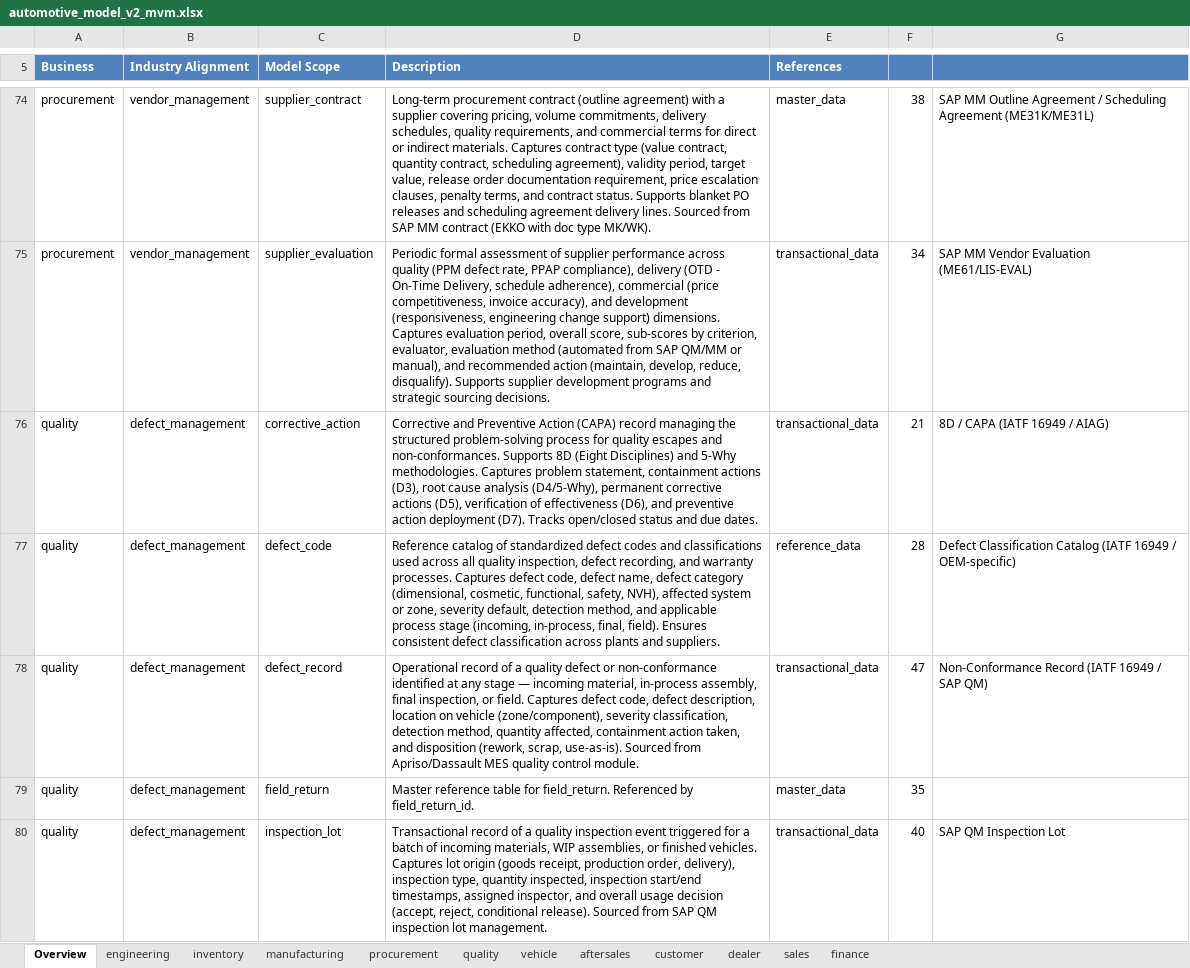
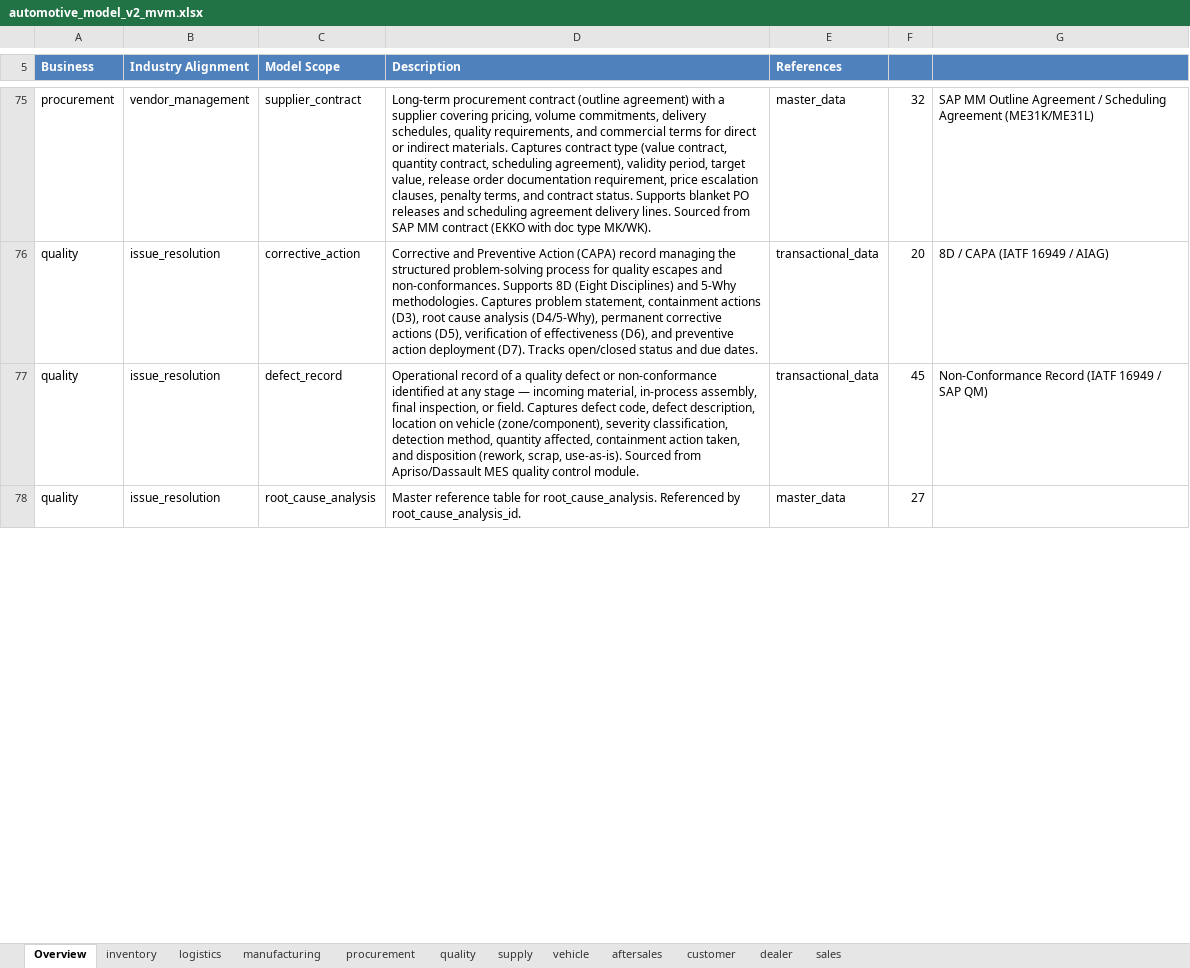
Before and after one commit to amralieg/vibe-modelling-agent, an Excel workbook: data-models/automotive/v2/mvm/automotive_model_v2_mvm.xlsx, sheet Overview, drawn as a sheet; only a part is shown, gaps mark what is left out; values as stored, in another font and other column widths than the file's, no borders; removed rows and columns are numbered as before the commit, all else as after; the diff covers the shown part only; the diff names each change by its address in the sheet, - before the commit and + after, or states it on an @@ line.

Commit message:
regen: re-harvest automotive v2 (reviewer VOV, agent v4.5.5) — pii_ glossary leak fixed
Supersedes 7847afa (v4.5.4) which leaked dbx_pii_business_glossary_term across
~15k tag statements. Root cause: vibe-conventions-extract misparsed reviewer
VREQ-016 ("keep dbx_pii_* PII tags") as tag_prefix='dbx_pii_', applied USER-KING
over dbx_; the old reserved-prefix clamp only matched a WHOLE-token reserved
prefix so the embedded dbx_pii_ segment slipped into every _ek()-derived
governance key. Fixed v4.5.5 alias=v455-glossary-tagprefix-sanitize (shared
segment-level sanitizer at the authoritative enrich write + config writeback).

Live proof (run 1081086580615065, fe-aws, TERMINATED SUCCESS):
- [v455-glossary-tagprefix-sanitize FIRED v4.5.5] tag_prefix 'dbx_pii_' -> 'dbx_'
- ECM model.json: dbx_pii_business_glossary_term=0, dbx_business_glossary_term=9254
- MVM model.json: dbx_pii_business_glossary_term=0, dbx_business_glossary_term=3945
- physical schema DDL: 0 files with corruption; emits dbx_business_glossary_term
- reviewer adherence 94.8% (>=90% floor); agent_version first key 4.5.5
- ECM 20 domains/590 tables/17648 attrs/2471 FKs/284 MV; MVM 11/114/3945/707/90

Co-authored-by: Isaac

```diff
--- a/data-models/automotive/v2/mvm/automotive_model_v2_mvm.xlsx (sheet Overview)
+++ b/data-models/automotive/v2/mvm/automotive_model_v2_mvm.xlsx (sheet Overview)
-sheet tab: engineering
-sheet tab: finance
+sheet tab: logistics
+sheet tab: supply
-F75: 38
+F75: 32
-row 75: procurement | vendor_management | supplier_evaluation | Periodic formal assessment of supplier performance across quality (PPM defect rate, PPAP compliance), delivery (OTD - On-Time Delivery, schedule adherence), commercial (price competitiveness, invoice accuracy), and development (responsiveness, engineering change support) dimensions. Captures evaluation period, overall score, sub-scores by criterion, evaluator, evaluation method (automated from SAP QM/MM or manual), and recommended action (maintain, develop, reduce, disqualify). Supports supplier development programs and strategic sourcing decisions. | transactional_data | 34 | SAP MM Vendor Evaluation (ME61/LIS-EVAL)
-B76 (Industry Alignment): defect_management
+B76 (Industry Alignment): issue_resolution
-F76: 21
+F76: 20
-row 77: quality | defect_management | defect_code | Reference catalog of standardized defect codes and classifications used across all quality inspection, defect recording, and warranty processes. Captures defect code, defect name, defect category (dimensional, cosmetic, functional, safety, NVH), affected system or zone, severity default, detection method, and applicable process stage (incoming, in-process, final, field). Ensures consistent defect classification across plants and suppliers. | reference_data | 28 | Defect Classification Catalog (IATF 16949 / OEM-specific)
-B77:B78 (Industry Alignment): defect_management
+B77:B78 (Industry Alignment): issue_resolution
-F77: 47
+F77: 45
-C78 (Model Scope): field_return
+C78 (Model Scope): root_cause_analysis
-D78 (Description): …table for field_return. Referenced by field_return_id.
+D78 (Description): …table for root_cause_analysis. Referenced by root_cause_analysis_id.
-F78: 35
+F78: 27
-row 80: quality | defect_management | inspection_lot | Transactional record of a quality inspection event triggered for a batch of incoming materials, WIP assemblies, or finished vehicles. Captures lot origin (goods receipt, production order, delivery), inspection type, quantity inspected, inspection start/end timestamps, assigned inspector, and overall usage decision (accept, reject, conditional release). Sourced from SAP QM inspection lot management. | transactional_data | 40 | SAP QM Inspection Lot
```
Also changed, not shown: 51 added rows, 36 removed rows and 155 edited cells elsewhere in this sheet, sheet manufacturing, sheet quality, sheet inventory, sheet vehicle, sheet sales, sheet dealer, 3 more sheets, 43 other files.
